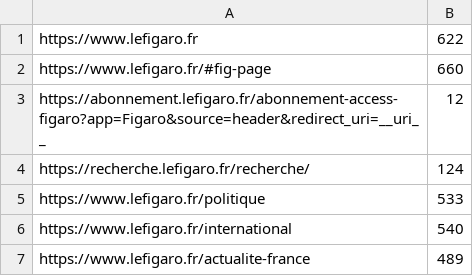
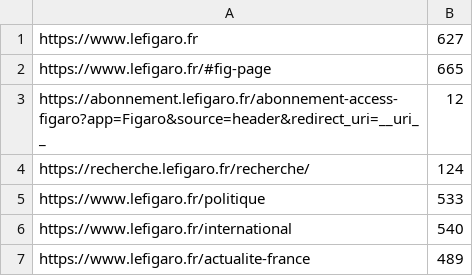
Before and after one commit to devingineer/CS4250-Assignments, a CSV file: Output/Report2.csv, drawn as a sheet; only a part is shown.

```diff
--- a/Output/Report2.csv
+++ b/Output/Report2.csv
@@ -1,3 +1,3 @@
-https://www.lefigaro.fr,622
-https://www.lefigaro.fr/#fig-page,660
+https://www.lefigaro.fr,627
+https://www.lefigaro.fr/#fig-page,665
 https://abonnement.lefigaro.fr/abonnement-access-figaro?app=Figaro&source=header&redirect_uri=__uri__,12
```
Also changed, not shown: 4 other files.
